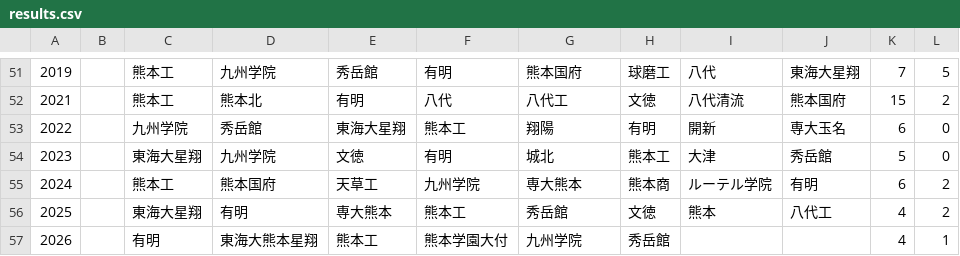
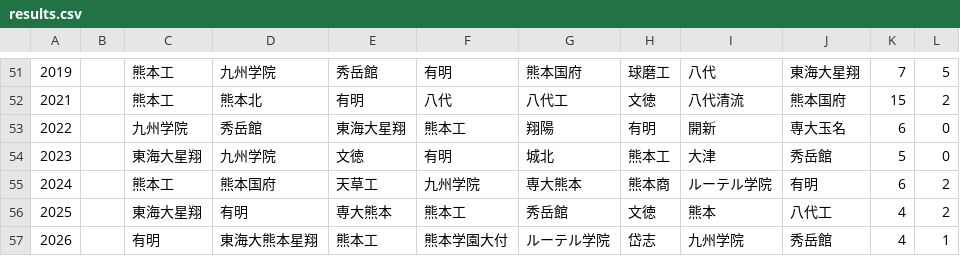
Before and after one commit to yumo120921/koshien-ranking, a CSV file: data/kumamoto/results.csv, drawn as a sheet; only a part is shown, gaps mark what is left out.

```diff
--- a/data/kumamoto/results.csv
+++ b/data/kumamoto/results.csv
@@ -56,2 +56,2 @@
 2025,,東海大星翔,有明,専大熊本,熊本工,秀岳館,文徳,熊本,八代工,4,2
-2026,,有明,東海大熊本星翔,熊本工,熊本学園大付,九州学院,秀岳館,,,4,1
+2026,,有明,東海大熊本星翔,熊本工,熊本学園大付,ルーテル学院,岱志,九州学院,秀岳館,4,1
```
Also changed, not shown: data/kagoshima/results.csv, data/oita/results.csv, 19 other files.
